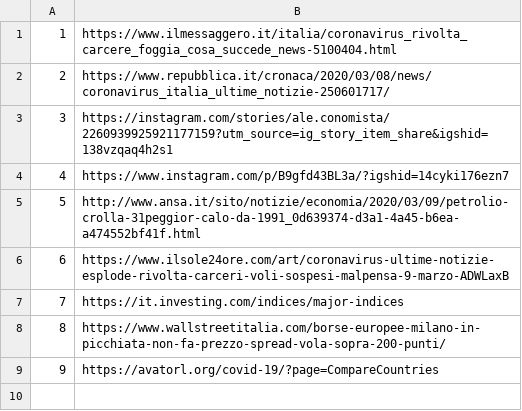
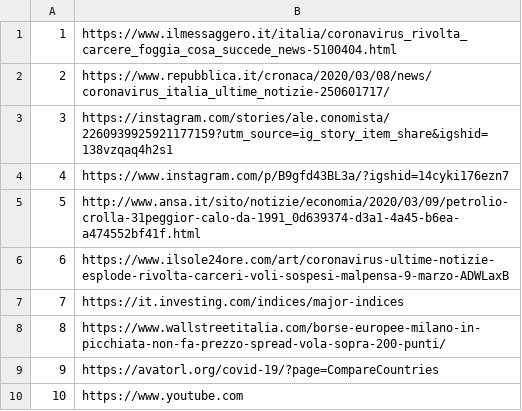
Before and after one commit to alexcascavilla/Corona-files, a CSV file: files.csv, drawn as a sheet.

Commit message:
Update files.csv

```diff
--- a/files.csv
+++ b/files.csv
@@ -9 +9,2 @@
 9,https://avatorl.org/covid-19/?page=CompareCountries
+10, https://www.youtube.com
```
